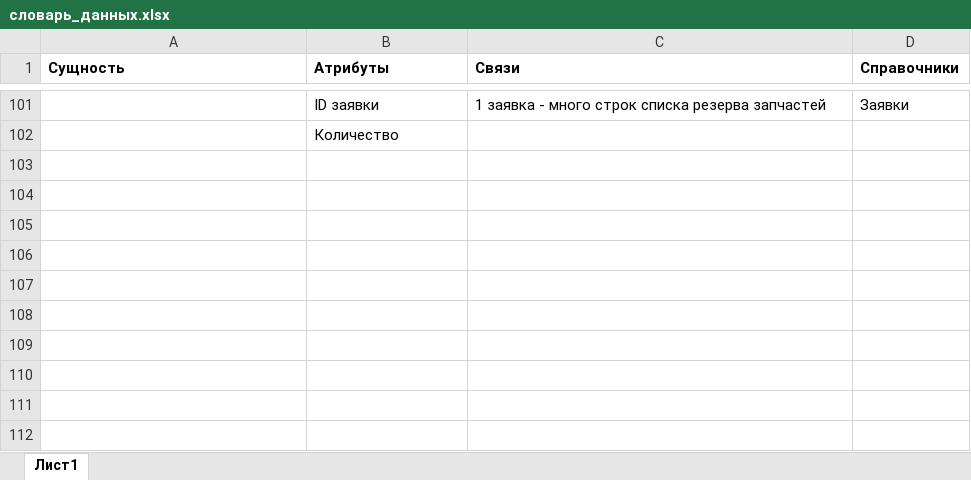
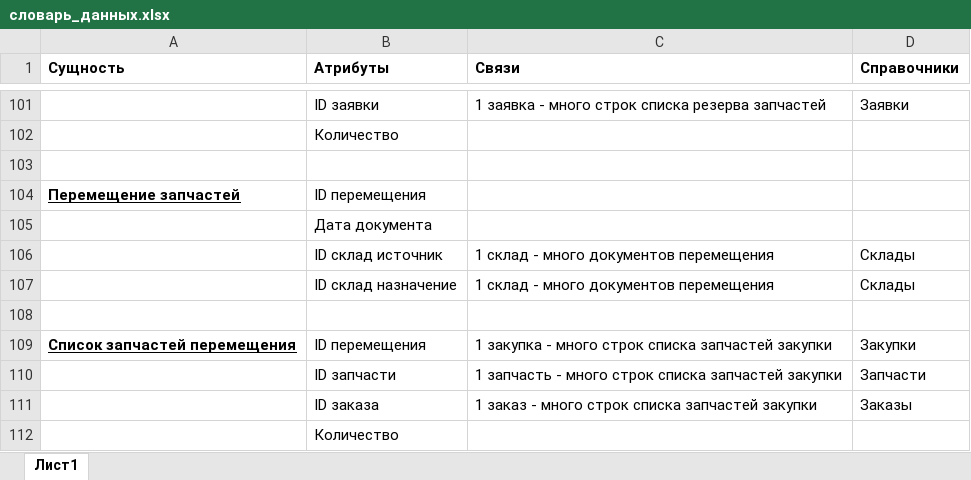
Before and after one commit to aapoplavskii/Project_Otus_SA, an Excel workbook: словарь_данных.xlsx, sheet Лист1, drawn as a sheet; only a part is shown, gaps mark what is left out; values as stored, in another font and other column widths than the file's, no borders; the diff names each change by its address in the sheet, - before the commit and + after, or states it on an @@ line.

Commit message:
словарь данных - добавил перемещение

```diff
--- a/словарь_данных.xlsx (sheet Лист1)
+++ b/словарь_данных.xlsx (sheet Лист1)
+row 103: (empty)
+row 104: Перемещение запчастей | ID перемещения
+row 105:  | Дата документа
+row 106:  | ID склад источник | 1 склад - много документов перемещения | Склады
+row 107:  | ID склад назначение | 1 склад - много документов перемещения | Склады
+row 108: (empty)
+row 109: Список запчастей перемещения | ID перемещения | 1 закупка - много строк списка запчастей закупки | Закупки
+row 110:  | ID запчасти | 1 запчасть - много строк списка запчастей закупки | Запчасти
+row 111:  | ID заказа | 1 заказ - много строк списка запчастей закупки | Заказы
+row 112:  | Количество
```
Also changed, not shown: 13 other files.
